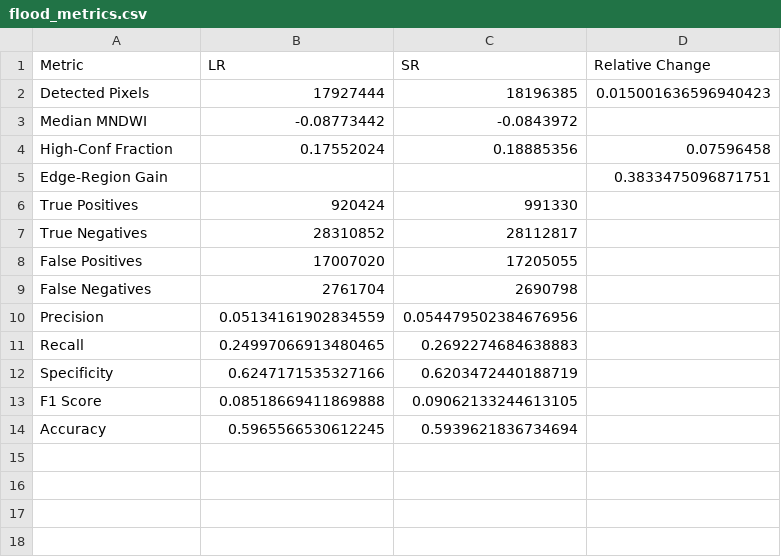
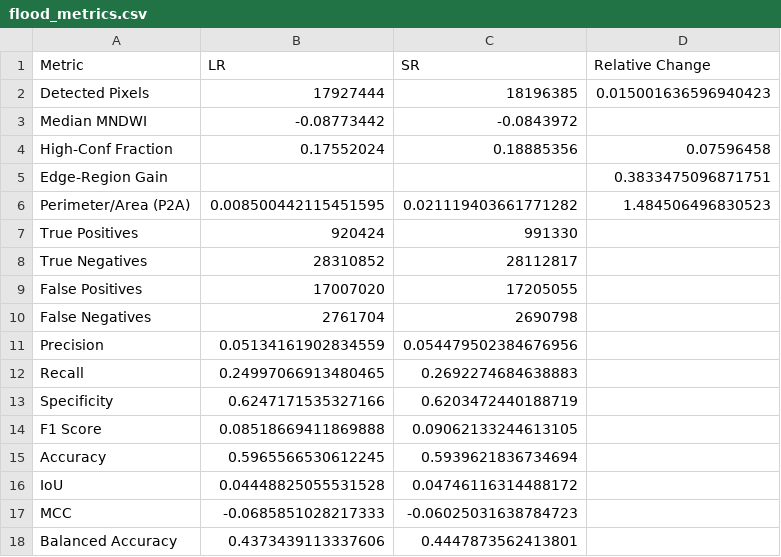
Before and after one commit to ESAOpenSR/spectral_usecases, a CSV file: metrics/flood_metrics.csv, drawn as a sheet.

```diff
--- a/metrics/flood_metrics.csv
+++ b/metrics/flood_metrics.csv
@@ -5,2 +5,3 @@ High-Conf Fraction,0.17552024,0.18885356,0.07596458
 Edge-Region Gain,,,0.3833475096871751
+Perimeter/Area (P2A),0.008500442115451595,0.021119403661771282,1.484506496830523
 True Positives,920424,991330,
@@ -14 +15,4 @@ F1 Score,0.08518669411869888,0.09062133244613105,
 Accuracy,0.5965566530612245,0.5939621836734694,
+IoU,0.04448825055531528,0.04746116314488172,
+MCC,-0.0685851028217333,-0.06025031638784723,
+Balanced Accuracy,0.4373439113337606,0.4447873562413801,
```
Also changed, not shown: metrics/burnscar_metrics.csv, 2 other files.
